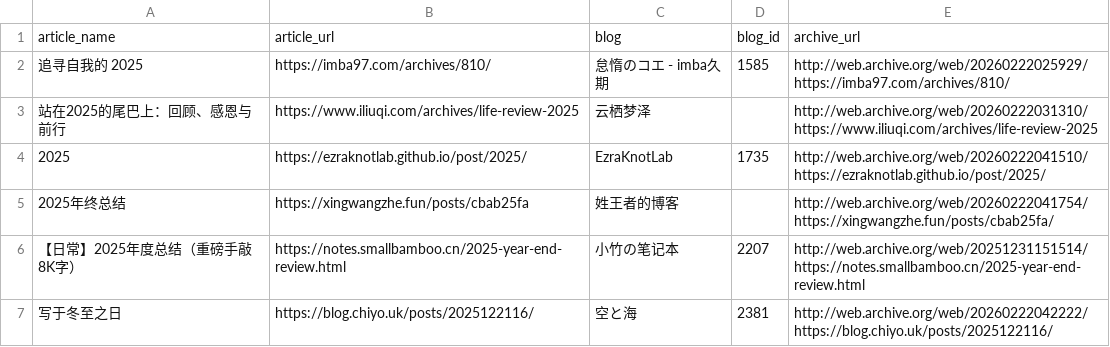
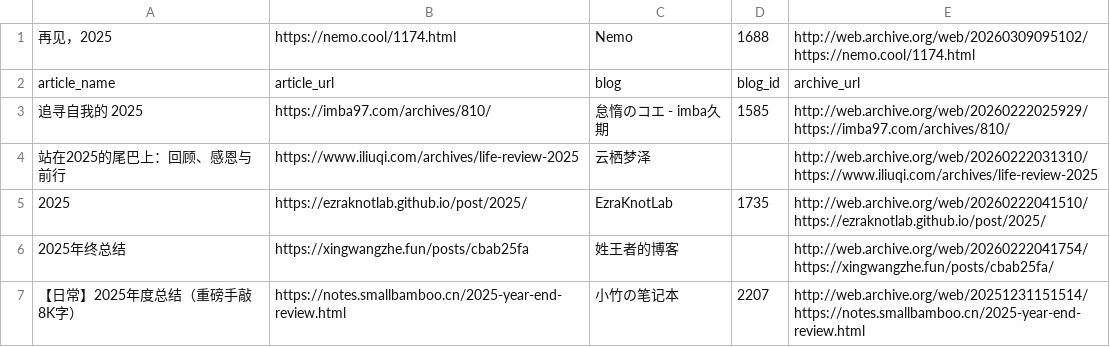
Before and after one commit to saveweb/review-2025, a CSV file: metadata.csv, drawn as a sheet; only a part is shown; the shorter side is filled out with more unchanged rows.

Commit message:
add [再见，2025 - Nemo]

```diff
--- a/metadata.csv
+++ b/metadata.csv
@@ -1 +1,2 @@
+再见，2025,https://nemo.cool/1174.html,Nemo,1688,http://web.archive.org/web/20260309095102/https://nemo.cool/1174.html
 article_name,article_url,blog,blog_id,archive_url
```
